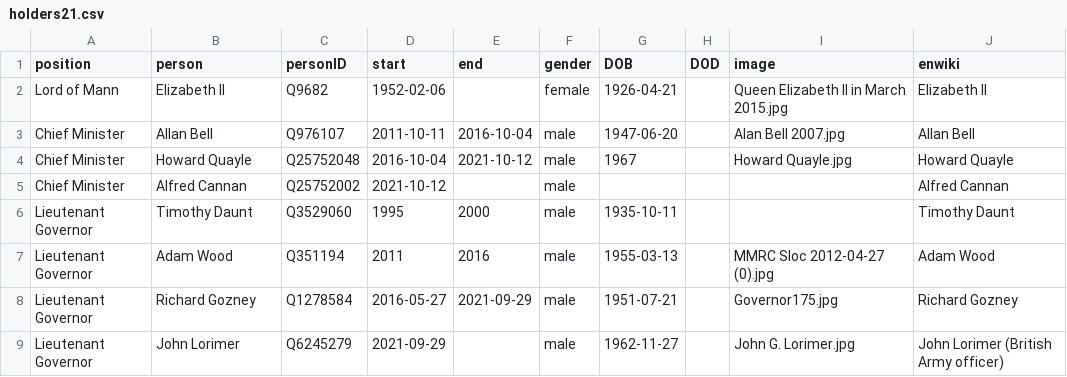
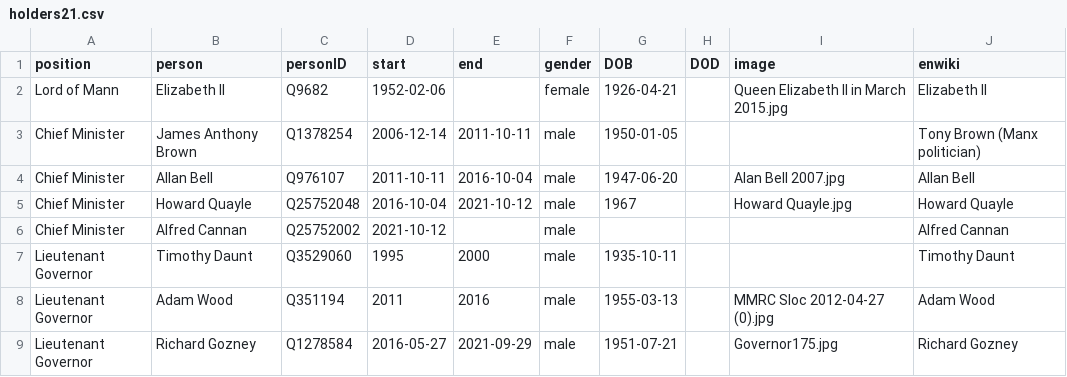
Before and after one commit to every-politician-scrapers/isle-of-man-cabinet, a CSV file: html/holders21.csv, drawn as a sheet; only a part is shown; the shorter side is filled out with more unchanged rows; the diff names each change by its address in the sheet, - before the commit and + after, or states it on an @@ line.

```diff
--- a/html/holders21.csv
+++ b/html/holders21.csv
+row 3: Chief Minister | James Anthony Brown | Q1378254 | 2006-12-14 | 2011-10-11 | male | 1950-01-05 |  |  | Tony Brown (Manx politician)
```
Also changed, not shown: 1 other file.
